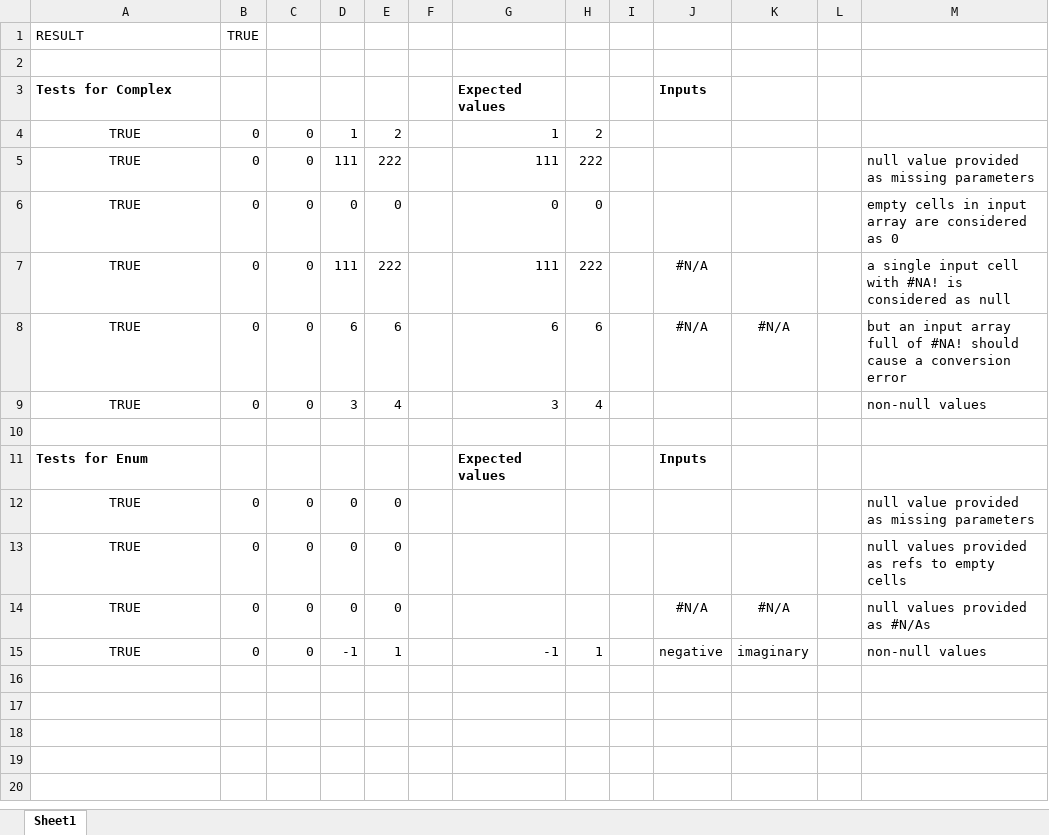
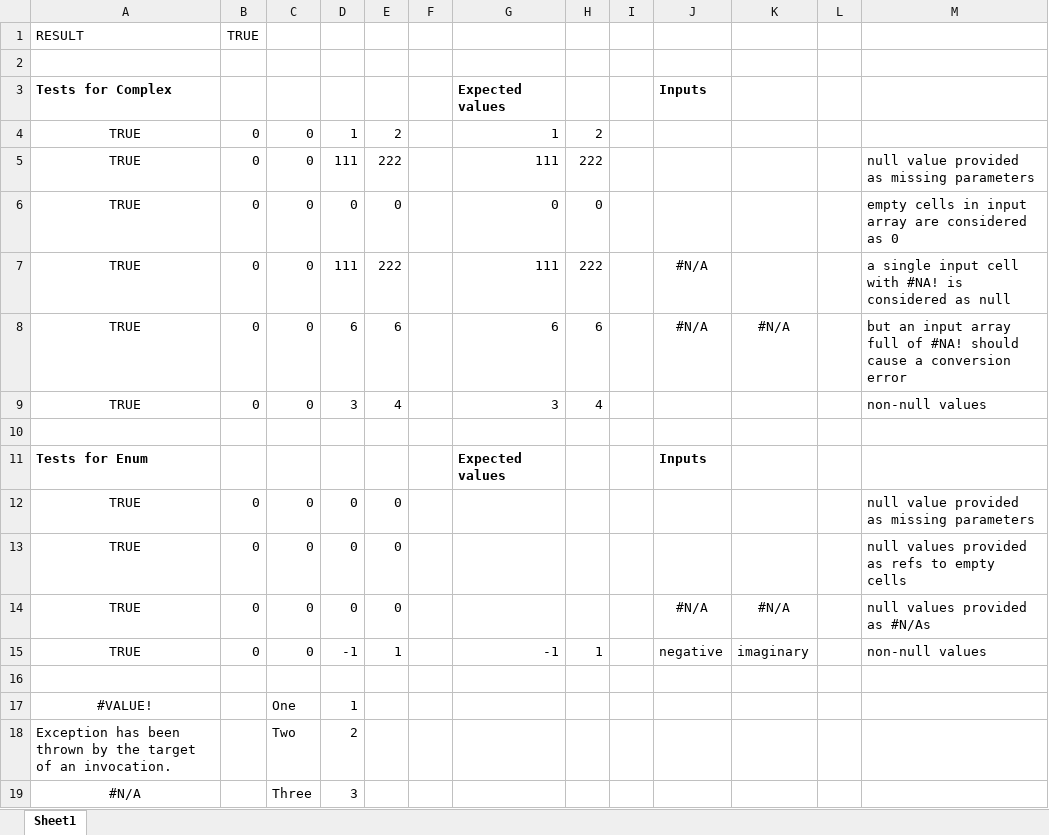
Before and after one commit to Excel-DNA/Registration, an Excel workbook: Source/Samples/Registration.Sample/Registration.Samples.xlsx, sheet Sheet1, drawn as a sheet; values as stored, in another font and other column widths than the file's, no borders; the diff names each change by its address in the sheet, - before the commit and + after, or states it on an @@ line.

```diff
--- a/Source/Samples/Registration.Sample/Registration.Samples.xlsx (sheet Sheet1)
+++ b/Source/Samples/Registration.Sample/Registration.Samples.xlsx (sheet Sheet1)
+row 16: (empty)
+row 17: #VALUE! |  | One | 1
+row 18: Exception has been thrown by the target of an invocation. |  | Two | 2
+row 19: #N/A |  | Three | 3
```
Also changed, not shown: 9 other files.
